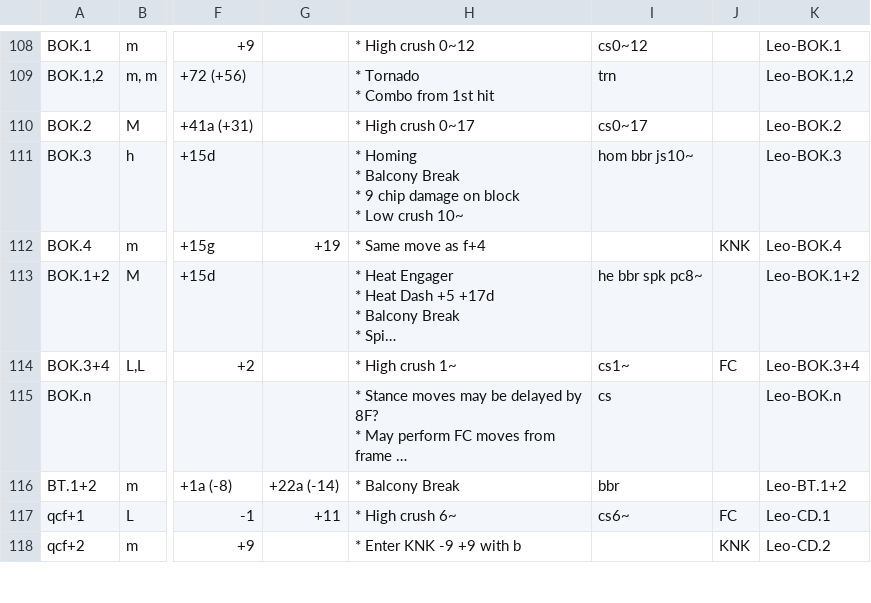
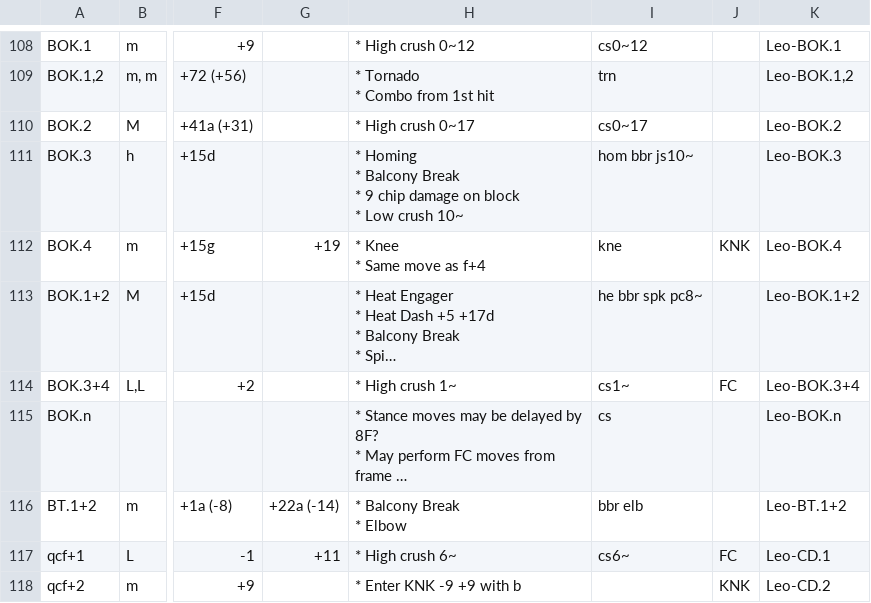
Before and after one commit to pbruvoll/tekkendocs, a CSV file: data/wavuConvertedCsv/leo/leo-special.csv, drawn as a sheet; only a part is shown, gaps mark what is left out; long unchanged cells end in …; ↵ is a line break in a cell; the diff covers the shown part only; the diff names each change by its address in the sheet, - before the commit and + after, or states it on an @@ line.

```diff
--- a/data/wavuConvertedCsv/leo/leo-special.csv
+++ b/data/wavuConvertedCsv/leo/leo-special.csv
-H112: * Same move as f+4
+H112: * Knee ↵ * Same move as f+4
-I112: (empty)
+I112: kne
-H116: * Balcony Break
+H116: * Balcony Break ↵ * Elbow
-I116: bbr
+I116: bbr elb
```
Also changed, not shown: 18 edited cells elsewhere in this file, data/wavuConvertedCsv/anna/anna-special.csv, data/wavuConvertedCsv/devil-jin/devil-jin-special.csv, 23 other files.
